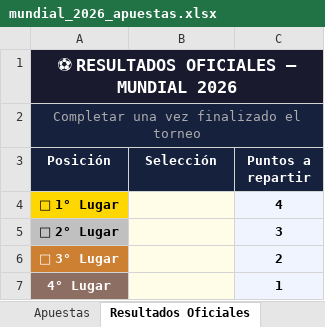
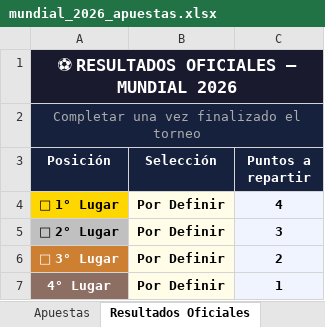
Before and after one commit to dannyurrutiaa/Resultados-Mundial-2026, an Excel workbook: mundial_2026_apuestas.xlsx, sheet Resultados Oficiales, drawn as a sheet; values as stored, in another font and other column widths than the file's, no borders; the diff names each change by its address in the sheet, - before the commit and + after, or states it on an @@ line.

```diff
--- a/mundial_2026_apuestas.xlsx (sheet Resultados Oficiales)
+++ b/mundial_2026_apuestas.xlsx (sheet Resultados Oficiales)
-B4:B7 (Selección): (empty)
+B4:B7 (Selección): Por Definir
```
Also changed, not shown: sheet Tabla de Puntajes, sheet Apuestas, sheet Resumen Financiero.
